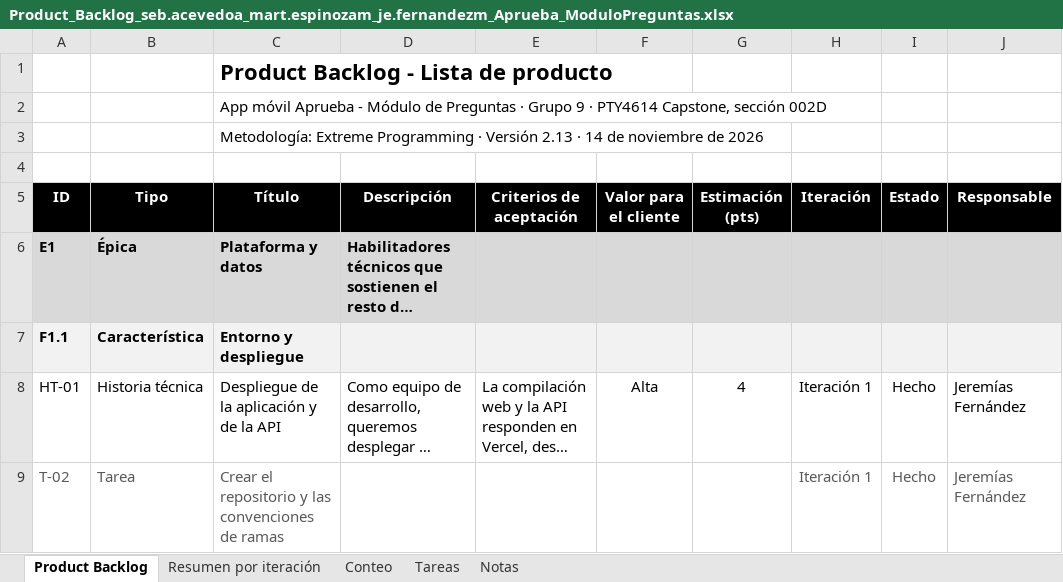
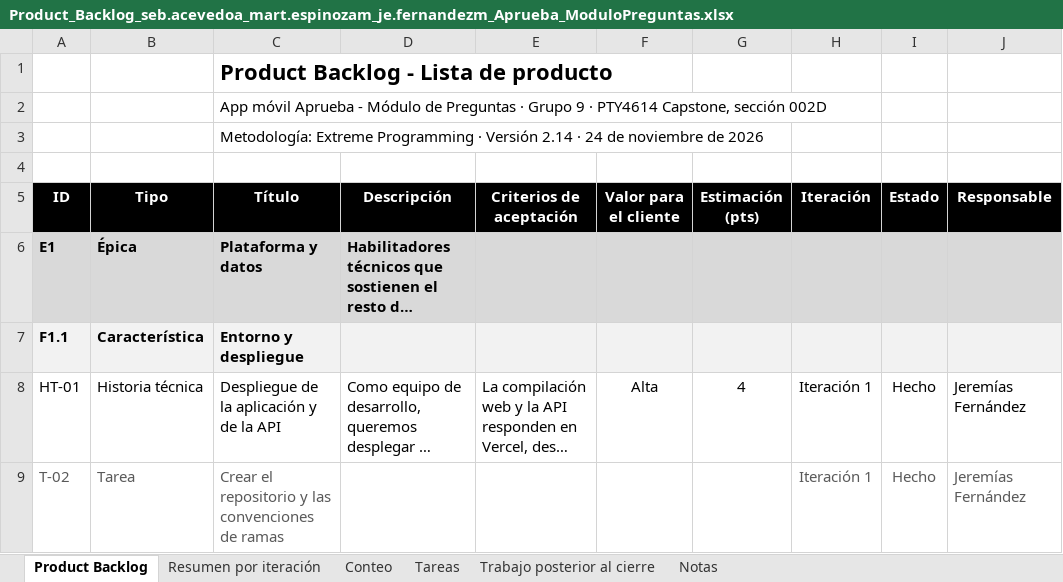
Before and after one commit to Jere4k1080/G9_seb.acevedoa_mart.espinozam_je.fernandezm, an Excel workbook: Fase 2/Evidencias Proyecto/Evidencias de documentación/Product_Backlog_seb.acevedoa_mart.espinozam_je.fernandezm_Aprueba_ModuloPreguntas.xlsx, sheet Product Backlog, drawn as a sheet; only a part is shown; long unchanged cells end in …; values as stored, in another font and other column widths than the file's, no borders; charts and pictures not drawn; the diff names each change by its address in the sheet, - before the commit and + after, or states it on an @@ line.

```diff
--- a/Fase 2/Evidencias Proyecto/Evidencias de documentación/Product_Backlog_seb.acevedoa_mart.espinozam_je.fernandezm_Aprueba_ModuloPreguntas.xlsx (sheet Product Backlog)
+++ b/Fase 2/Evidencias Proyecto/Evidencias de documentación/Product_Backlog_seb.acevedoa_mart.espinozam_je.fernandezm_Aprueba_ModuloPreguntas.xlsx (sheet Product Backlog)
+sheet tab: Trabajo posterior al cierre
-C3 (Título): …· Versión 2.13 · 14 de noviembre…
+C3 (Título): …· Versión 2.14 · 24 de noviembre…
```
Also changed, not shown: sheet Notas, charts or pictures.
